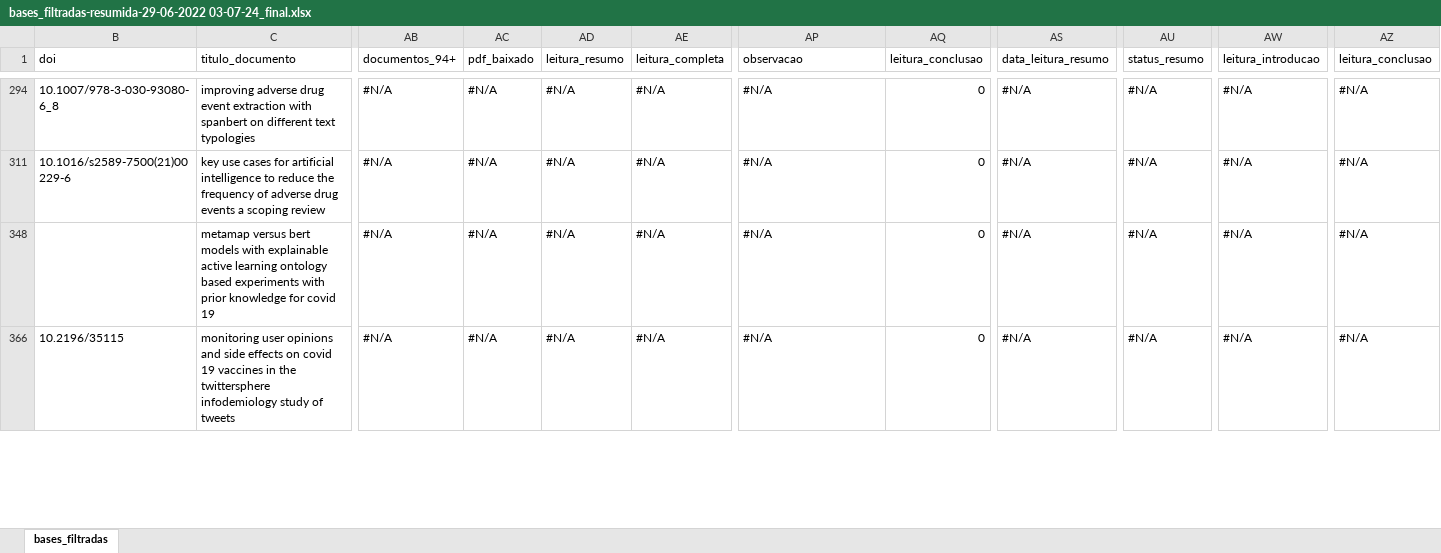
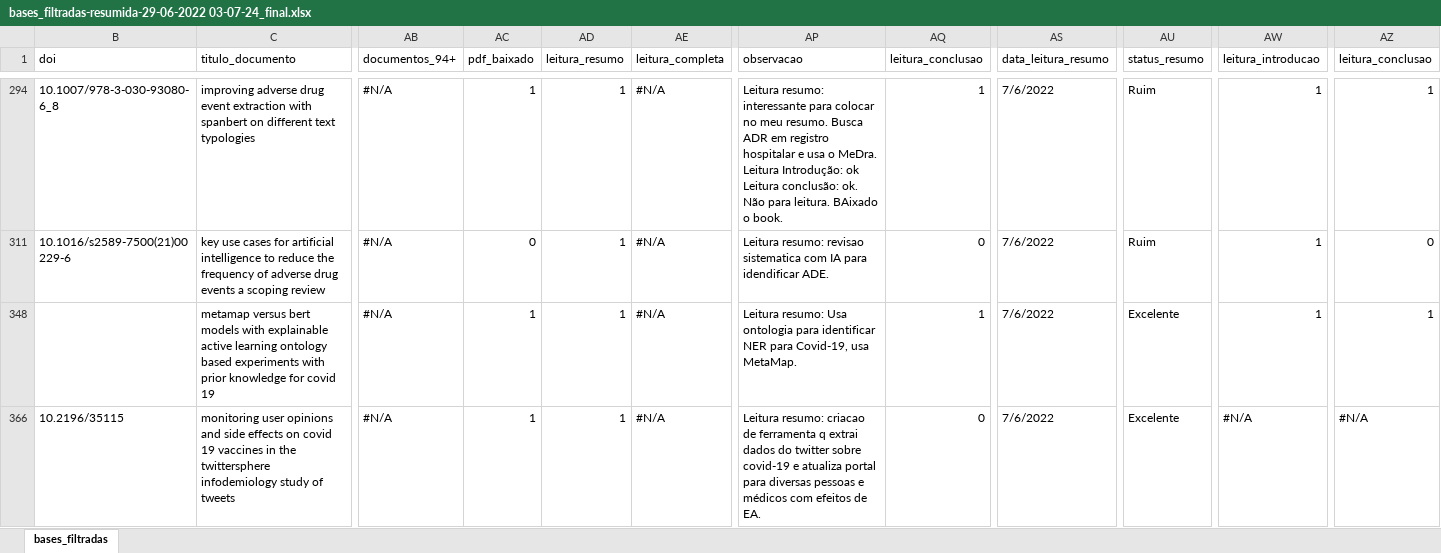
Before and after one commit to LuizPerciliano/Evento-Adverso-com-Metamap-e-Twitter-com-Portugues-Brasil, an Excel workbook: apps/app-Dissertacao/data/bases_filtradas-resumida-29-06-2022 03-07-24_final.xlsx, sheet bases_filtradas, drawn as a sheet; only a part is shown, gaps mark what is left out; values as stored, in another font and other column widths than the file's, no cell formats; ↵ is a line break in a cell; the diff covers the shown part only; the diff names each change by its address in the sheet, - before the commit and + after, or states it on an @@ line.

```diff
--- a/apps/app-Dissertacao/data/bases_filtradas-resumida-29-06-2022 03-07-24_final.xlsx (sheet bases_filtradas)
+++ b/apps/app-Dissertacao/data/bases_filtradas-resumida-29-06-2022 03-07-24_final.xlsx (sheet bases_filtradas)
-AC294 (pdf_baixado): #N/A
+AC294 (pdf_baixado): 1
-AD294 (leitura_resumo): #N/A
+AD294 (leitura_resumo): 1
-AP294 (observacao): #N/A
+AP294 (observacao): Leitura resumo: interessante para colocar no meu resumo. Busca ADR em registro hospitalar e usa o MeDra. ↵ Leitura Introdução: ok ↵ Leitura conclusão: ok. Não para leitura. BAixado o book.
-AQ294 (leitura_conclusao): 0
+AQ294 (leitura_conclusao): 1
-AS294 (data_leitura_resumo): #N/A
+AS294 (data_leitura_resumo): 7/6/2022
-AU294 (status_resumo): #N/A
+AU294 (status_resumo): Ruim
-AW294 (leitura_introducao): #N/A
+AW294 (leitura_introducao): 1
-AZ294 (leitura_conclusao): #N/A
+AZ294 (leitura_conclusao): 1
-AC311 (pdf_baixado): #N/A
+AC311 (pdf_baixado): 0
-AD311 (leitura_resumo): #N/A
+AD311 (leitura_resumo): 1
-AP311 (observacao): #N/A
+AP311 (observacao): Leitura resumo: revisao sistematica com IA para idendificar ADE.
-AS311 (data_leitura_resumo): #N/A
+AS311 (data_leitura_resumo): 7/6/2022
-AU311 (status_resumo): #N/A
+AU311 (status_resumo): Ruim
-AW311 (leitura_introducao): #N/A
+AW311 (leitura_introducao): 1
-AZ311 (leitura_conclusao): #N/A
+AZ311 (leitura_conclusao): 0
-AC348 (pdf_baixado): #N/A
+AC348 (pdf_baixado): 1
-AD348 (leitura_resumo): #N/A
+AD348 (leitura_resumo): 1
-AP348 (observacao): #N/A
+AP348 (observacao): Leitura resumo: Usa ontologia para identificar NER para Covid-19, usa MetaMap.
-AQ348 (leitura_conclusao): 0
+AQ348 (leitura_conclusao): 1
-AS348 (data_leitura_resumo): #N/A
+AS348 (data_leitura_resumo): 7/6/2022
-AU348 (status_resumo): #N/A
+AU348 (status_resumo): Excelente
-AW348 (leitura_introducao): #N/A
+AW348 (leitura_introducao): 1
-AZ348 (leitura_conclusao): #N/A
+AZ348 (leitura_conclusao): 1
-AC366 (pdf_baixado): #N/A
+AC366 (pdf_baixado): 1
-AD366 (leitura_resumo): #N/A
+AD366 (leitura_resumo): 1
-AP366 (observacao): #N/A
+AP366 (observacao): Leitura resumo: criacao de ferramenta q extrai dados do twitter sobre covid-19 e atualiza portal para diversas pessoas e médicos com efeitos de EA.
-AS366 (data_leitura_resumo): #N/A
+AS366 (data_leitura_resumo): 7/6/2022
-AU366 (status_resumo): #N/A
+AU366 (status_resumo): Excelente
```
Also changed, not shown: 1 removed row, 6 hidden or unhidden rows and 113 edited cells elsewhere in this sheet, cell formats, hidden cells, 1 other file.
